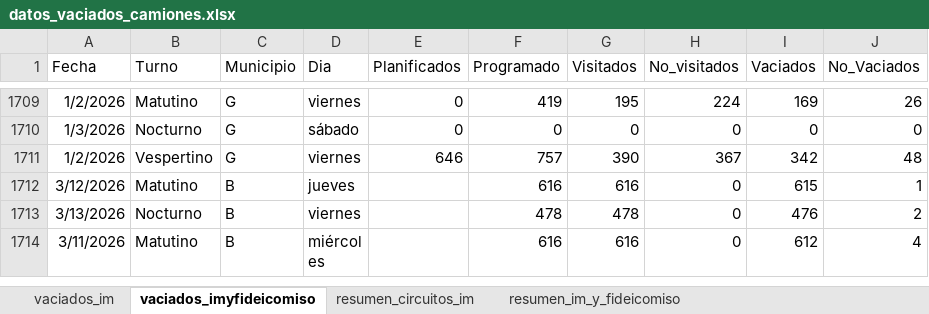
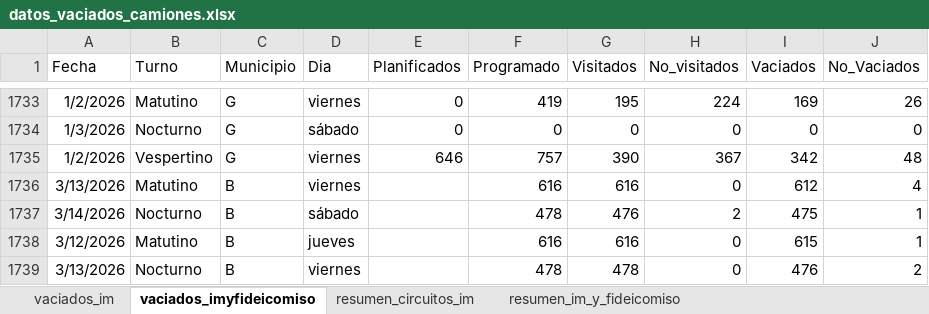
Before and after one commit to liottinicolas/APP_nuevoinforme, an Excel workbook: scripts/visitados/datos_vaciados_camiones.xlsx, sheet vaciados_imyfideicomiso, drawn as a sheet; only a part is shown, gaps mark what is left out; the shorter side is filled out with more unchanged rows; values as stored, in another font and other column widths than the file's, no borders; the diff covers the shown part only; the diff names each change by its address in the sheet, - before the commit and + after, or states it on an @@ line.

```diff
--- a/scripts/visitados/datos_vaciados_camiones.xlsx (sheet vaciados_imyfideicomiso)
+++ b/scripts/visitados/datos_vaciados_camiones.xlsx (sheet vaciados_imyfideicomiso)
+row 1736: 3/13/2026 | Matutino | B | viernes |  | 616 | 616 | 0 | 612 | 4
+row 1737: 3/14/2026 | Nocturno | B | sábado |  | 478 | 476 | 2 | 475 | 1
```
Also changed, not shown: 24 added rows elsewhere in this sheet, sheet vaciados_im, sheet resumen_circuitos_im, sheet resumen_im_y_fideicomiso, 28 other files.
